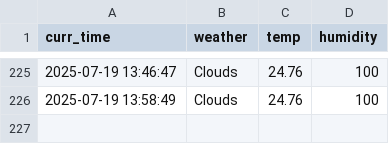
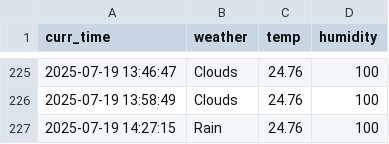
Before and after one commit to tmdals8184/seoul_weather_5_m, a CSV file: seoul_weather.csv, drawn as a sheet; only a part is shown, gaps mark what is left out.

```diff
--- a/seoul_weather.csv
+++ b/seoul_weather.csv
@@ -226 +226,2 @@ curr_time,weather,temp,humidity
 2025-07-19 13:58:49,Clouds,24.76,100
+2025-07-19 14:27:15,Rain,24.76,100
```
